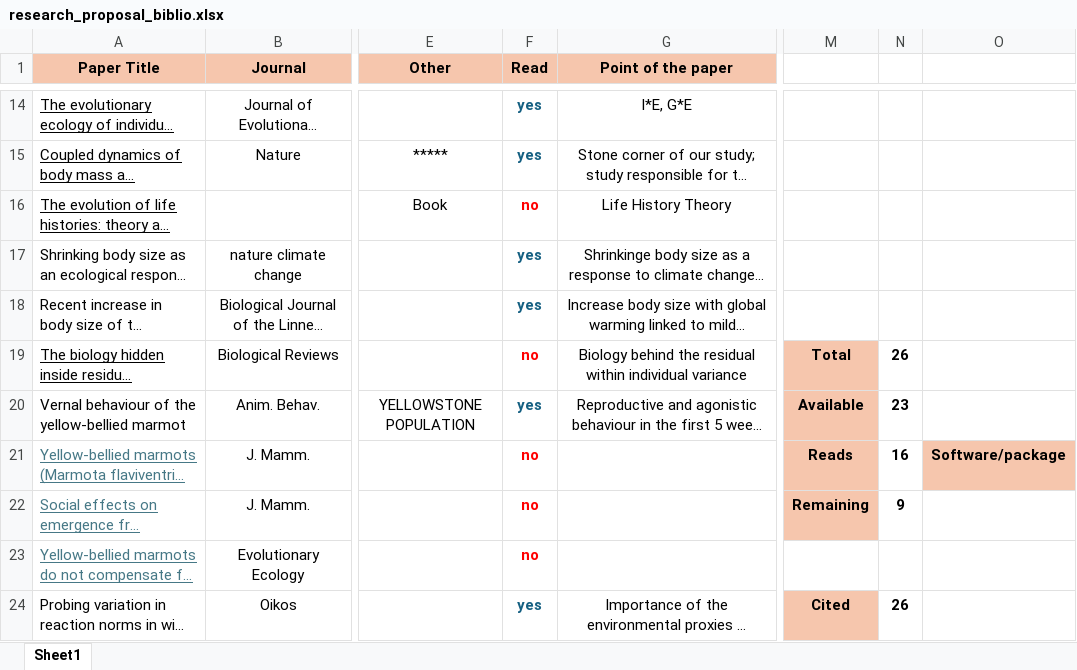
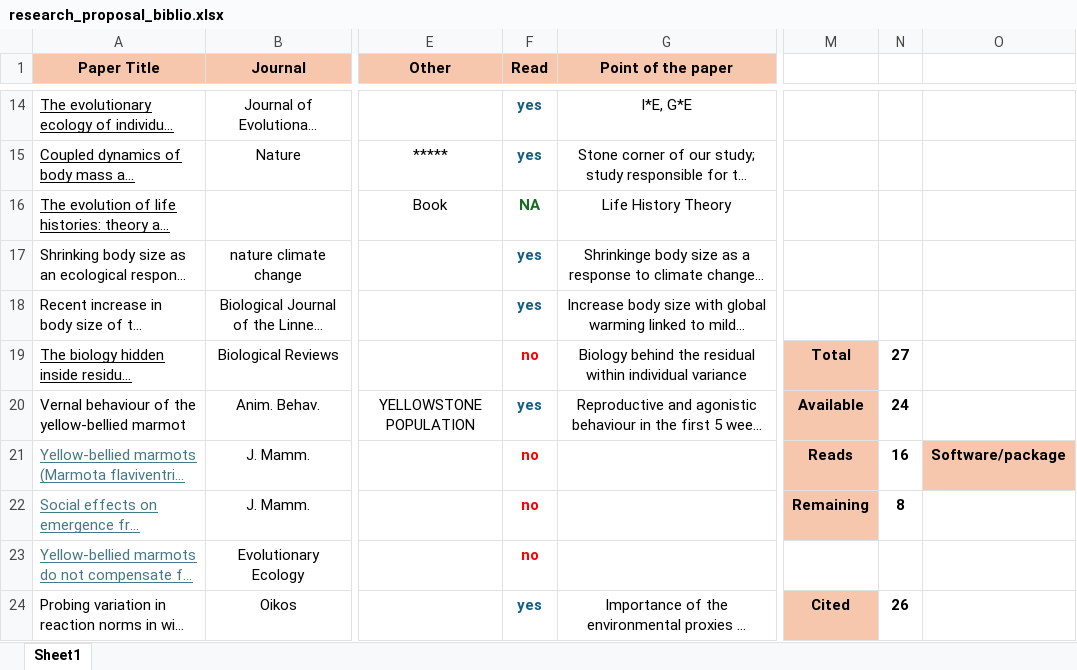
Before and after one commit to augustinbirot/research_proposal, an Excel workbook: research_proposal_biblio.xlsx, sheet Sheet1, drawn as a sheet; only a part is shown, gaps mark what is left out; long unchanged cells end in …; values as stored, in another font and other column widths than the file's, no borders; the diff covers the shown part only; the diff names each change by its address in the sheet, - before the commit and + after, or states it on an @@ line.

```diff
--- a/research_proposal_biblio.xlsx (sheet Sheet1)
+++ b/research_proposal_biblio.xlsx (sheet Sheet1)
-F16 (Read): no
+F16 (Read): NA
-F16 text colour: #FF0000
+F16 text colour: #196B24
-N19: 26
+N19: 27
-N20: 23
+N20: 24
-N22: 9
+N22: 8
```
Also changed, not shown: 1 added row, 2 edited cells and cell formats elsewhere in this sheet, 3 other files.
